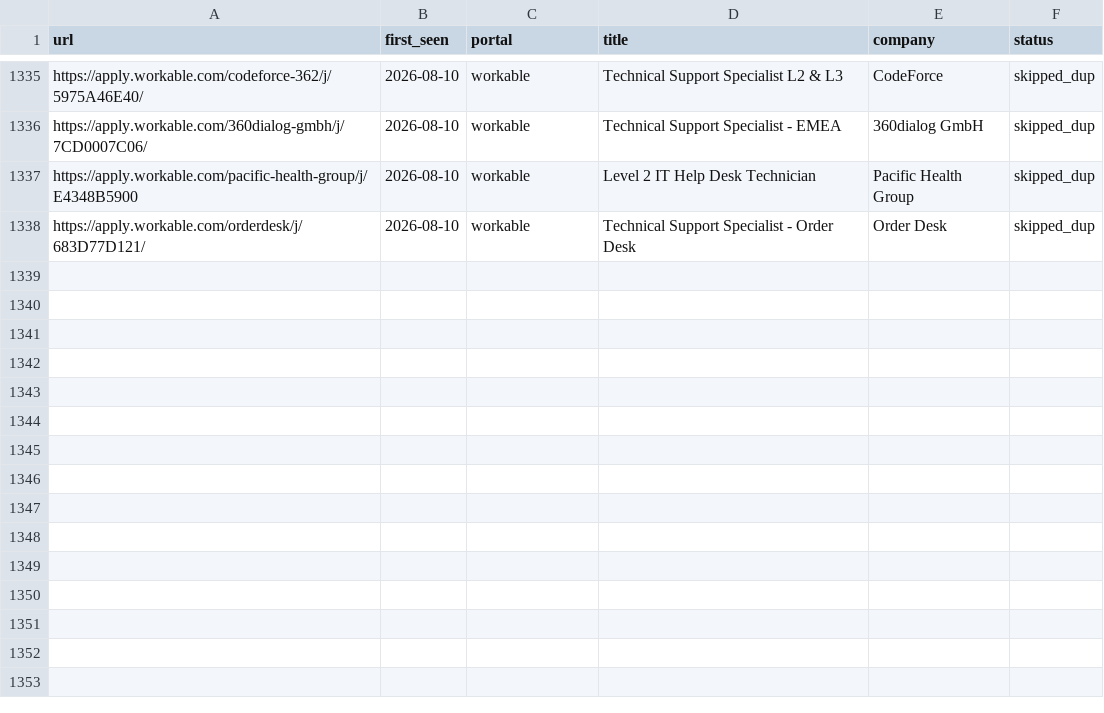
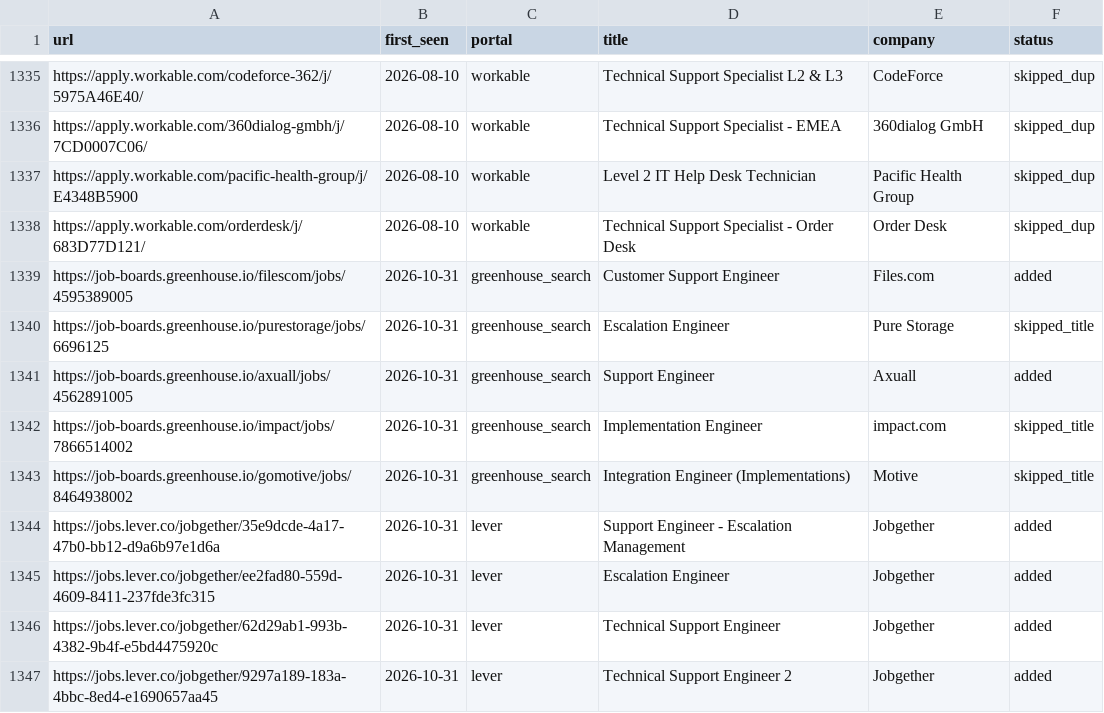
Before and after one commit to AdilovM/career-ops, a TSV file: data/scan-history.tsv, drawn as a sheet; only a part is shown, gaps mark what is left out.

```diff
--- a/data/scan-history.tsv
+++ b/data/scan-history.tsv
@@ -1338 +1338,10 @@ https://apply.workable.com/pacific-health-group/j/E4348B5900	2026-08-10	workable
 https://apply.workable.com/orderdesk/j/683D77D121/	2026-08-10	workable	Technical Support Specialist - Order Desk	Order Desk	skipped_dup
+https://job-boards.greenhouse.io/filescom/jobs/4595389005	2026-10-31	greenhouse_search	Customer Support Engineer	Files.com	added
+https://job-boards.greenhouse.io/purestorage/jobs/6696125	2026-10-31	greenhouse_search	Escalation Engineer	Pure Storage	skipped_title
+https://job-boards.greenhouse.io/axuall/jobs/4562891005	2026-10-31	greenhouse_search	Support Engineer	Axuall	added
+https://job-boards.greenhouse.io/impact/jobs/7866514002	2026-10-31	greenhouse_search	Implementation Engineer	impact.com	skipped_title
+https://job-boards.greenhouse.io/gomotive/jobs/8464938002	2026-10-31	greenhouse_search	Integration Engineer (Implementations)	Motive	skipped_title
+https://jobs.lever.co/jobgether/35e9dcde-4a17-47b0-bb12-d9a6b97e1d6a	2026-10-31	lever	Support Engineer - Escalation Management	Jobgether	added
+https://jobs.lever.co/jobgether/ee2fad80-559d-4609-8411-237fde3fc315	2026-10-31	lever	Escalation Engineer	Jobgether	added
+https://jobs.lever.co/jobgether/62d29ab1-993b-4382-9b4f-e5bd4475920c	2026-10-31	lever	Technical Support Engineer	Jobgether	added
+https://jobs.lever.co/jobgether/9297a189-183a-4bbc-8ed4-e1690657aa45	2026-10-31	lever	Technical Support Engineer 2	Jobgether	added
```
Also changed, not shown: 1 other file.
